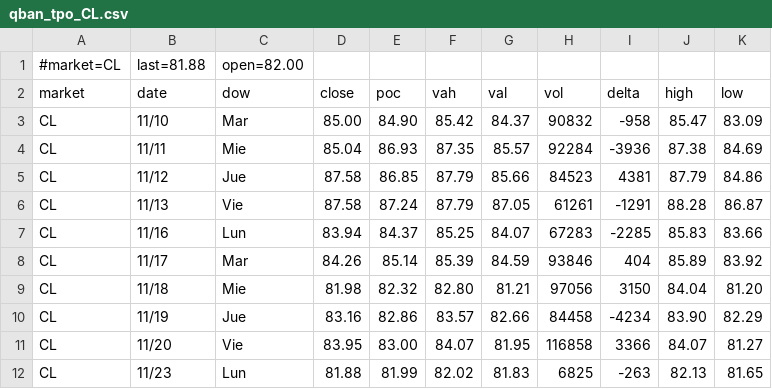
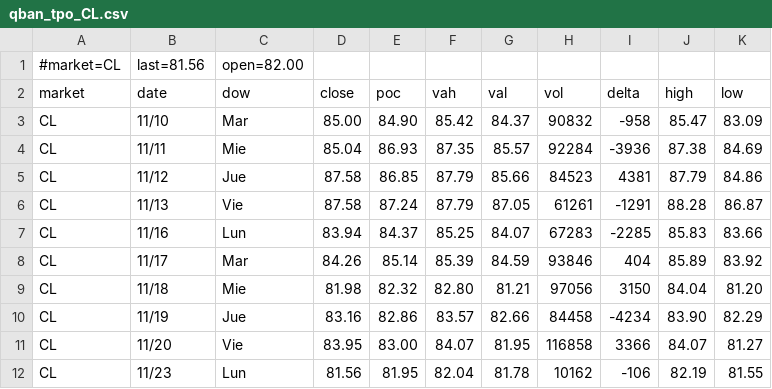
Before and after one commit to AleCuba90/qban-snap, a CSV file: qban_tpo_CL.csv, drawn as a sheet.

```diff
--- a/qban_tpo_CL.csv
+++ b/qban_tpo_CL.csv
@@ -1,2 +1,2 @@
-#market=CL,last=81.88,open=82.00
+#market=CL,last=81.56,open=82.00
 market,date,dow,close,poc,vah,val,vol,delta,high,low
@@ -11,2 +11,2 @@ CL,11/19,Jue,83.16,82.86,83.57,82.66,84458,-4234,83.90,82.29
 CL,11/20,Vie,83.95,83.00,84.07,81.95,116858,3366,84.07,81.27
-CL,11/23,Lun,81.88,81.99,82.02,81.83,6825,-263,82.13,81.65
+CL,11/23,Lun,81.56,81.95,82.04,81.78,10162,-106,82.19,81.55
```
Also changed, not shown: levels_CL_D.csv, levels_CL_FS.csv, 34 other files.
